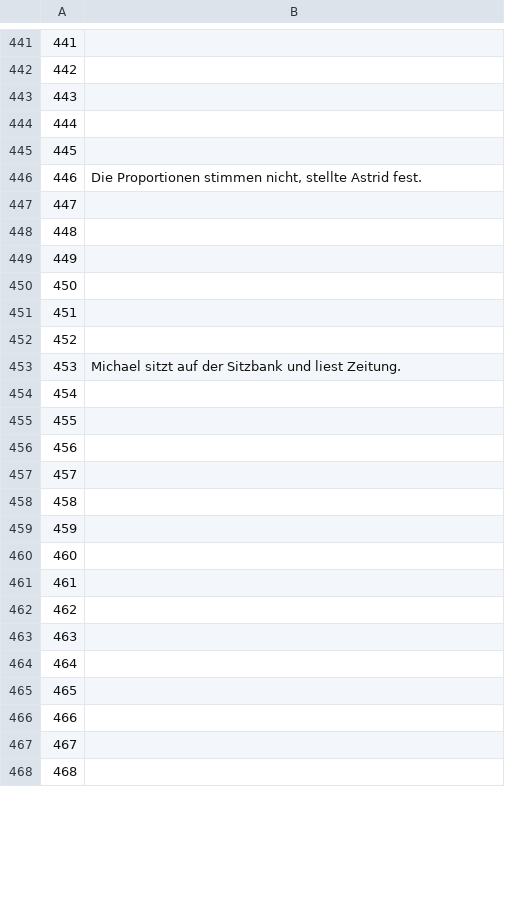
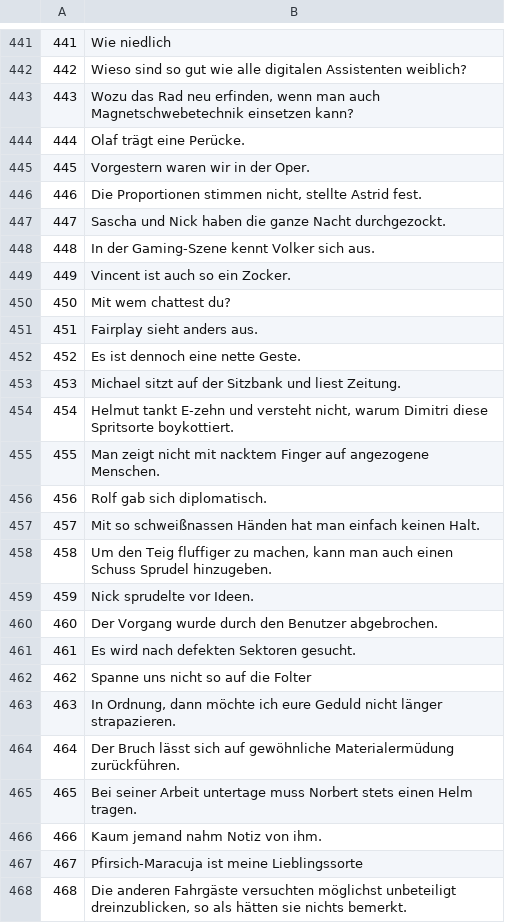
Before and after one commit to common-voice/cv-global-sprint-sentences, a CSV file: corpus.de.csv, drawn as a sheet; only a part is shown, gaps mark what is left out; the diff covers the shown part only.

```diff
--- a/corpus.de.csv
+++ b/corpus.de.csv
@@ -441,28 +441,28 @@
-"441",""
-"442",""
-"443",""
-"444",""
-"445",""
+"441","Wie niedlich"
+"442","Wieso sind so gut wie alle digitalen Assistenten weiblich?"
+"443","Wozu das Rad neu erfinden, wenn man auch Magnetschwebetechnik einsetzen kann?"
+"444","Olaf trägt eine Perücke."
+"445","Vorgestern waren wir in der Oper."
 "446","Die Proportionen stimmen nicht, stellte Astrid fest."
-"447",""
-"448",""
-"449",""
-"450",""
-"451",""
-"452",""
+"447","Sascha und Nick haben die ganze Nacht durchgezockt."
+"448","In der Gaming-Szene kennt Volker sich aus."
+"449","Vincent ist auch so ein Zocker."
+"450","Mit wem chattest du?"
+"451","Fairplay sieht anders aus."
+"452","Es ist dennoch eine nette Geste."
 "453","Michael sitzt auf der Sitzbank und liest Zeitung."
-"454",""
-"455",""
-"456",""
-"457",""
-"458",""
-"459",""
-"460",""
-"461",""
-"462",""
-"463",""
-"464",""
-"465",""
-"466",""
-"467",""
-"468",""
+"454","Helmut tankt E-zehn und versteht nicht, warum Dimitri diese Spritsorte boykottiert."
+"455","Man zeigt nicht mit nacktem Finger auf angezogene Menschen."
+"456","Rolf gab sich diplomatisch."
+"457","Mit so schweißnassen Händen hat man einfach keinen Halt."
+"458","Um den Teig fluffiger zu machen, kann man auch einen Schuss Sprudel hinzugeben."
+"459","Nick sprudelte vor Ideen."
+"460","Der Vorgang wurde durch den Benutzer abgebrochen."
+"461","Es wird nach defekten Sektoren gesucht."
+"462","Spanne uns nicht so auf die Folter"
+"463","In Ordnung, dann möchte ich eure Geduld nicht länger strapazieren."
+"464","Der Bruch lässt sich auf gewöhnliche Materialermüdung zurückführen."
+"465","Bei seiner Arbeit untertage muss Norbert stets einen Helm tragen."
+"466","Kaum jemand nahm Notiz von ihm."
+"467","Pfirsich-Maracuja ist meine Lieblingssorte"
+"468","Die anderen Fahrgäste versuchten möglichst unbeteiligt dreinzublicken, so als hätten sie nichts bemerkt."
```
Also changed, not shown: 71 edited cells elsewhere in this file.
